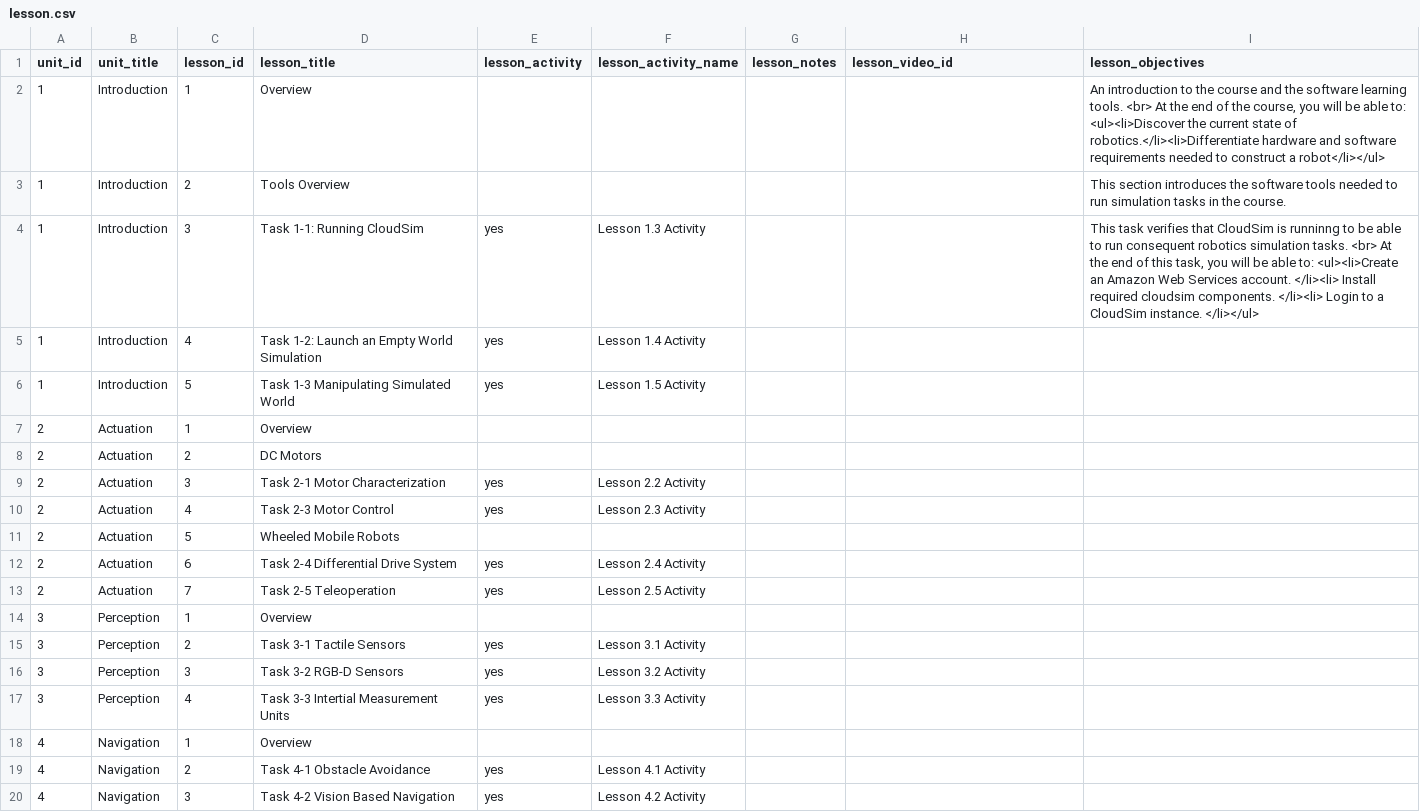
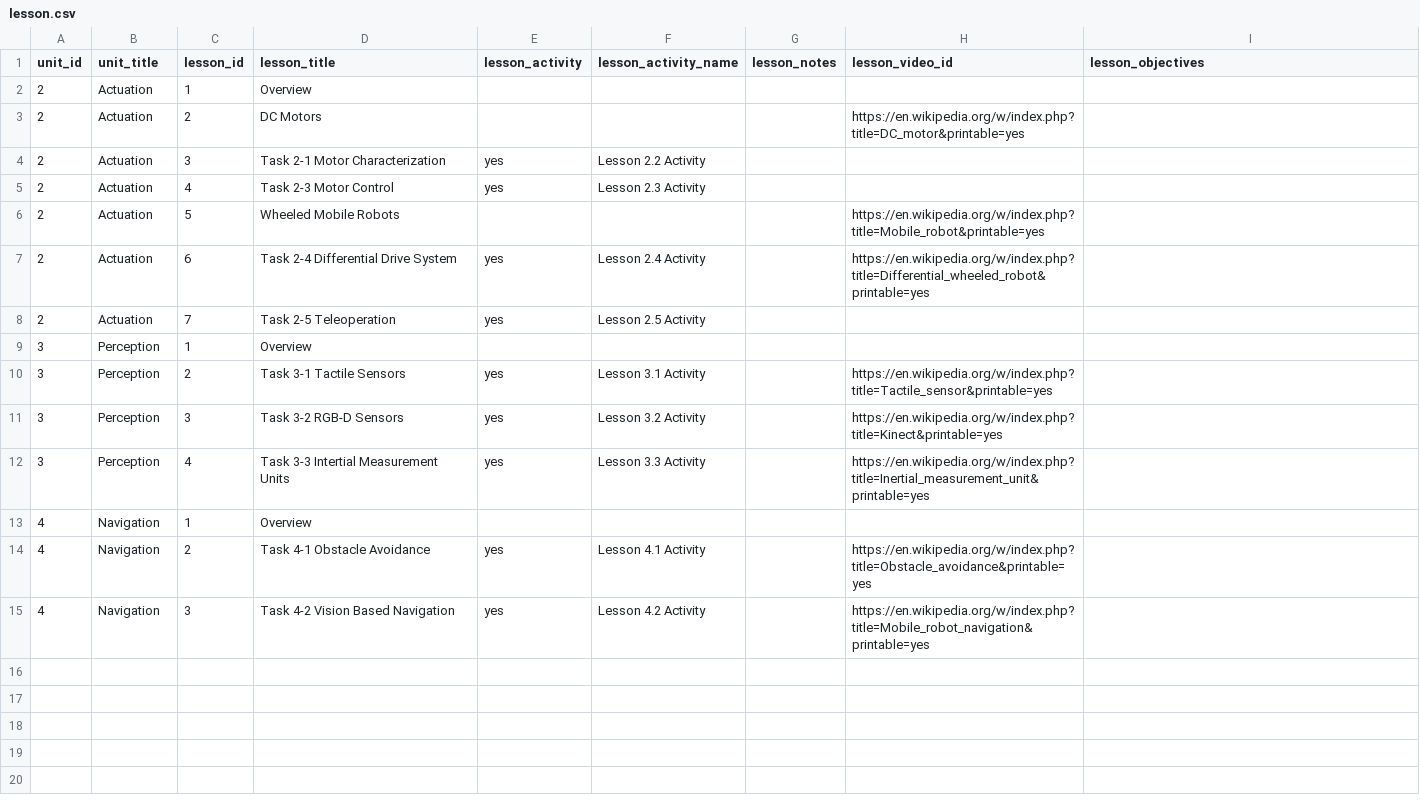
Before and after one commit to ammpedro/cloudsim-ed-web, a CSV file: data/lesson.csv, drawn as a sheet.

```diff
--- a/data/lesson.csv
+++ b/data/lesson.csv
@@ -1,20 +1,15 @@
 unit_id,unit_title,lesson_id,lesson_title,lesson_activity,lesson_activity_name,lesson_notes,lesson_video_id,lesson_objectives
-1,Introduction,1,Overview,,,,,"An introduction to the course and the software learning tools. <br> At the end of the course, you will be able to: <ul><li>Discover the current state of robotics.</li><li>Differentiate hardware and software requirements needed to construct a robot</li></ul>"
-1,Introduction,2,Tools Overview,,,,,"This section introduces the software tools needed to run simulation tasks in the course."
-1,Introduction,3,Task 1-1: Running CloudSim,yes,Lesson 1.3 Activity,,,"This task verifies that CloudSim is runninng to be able to run consequent robotics simulation tasks. <br> At the end of this task, you will be able to: <ul><li>Create an Amazon Web Services account. </li><li> Install required cloudsim components. </li><li> Login to a CloudSim instance. </li></ul>"
-1,Introduction,4,Task 1-2: Launch an Empty World Simulation,yes,Lesson 1.4 Activity,,,
-1,Introduction,5,Task 1-3 Manipulating Simulated World,yes,Lesson 1.5 Activity,,,
 2,Actuation,1,Overview,,,,,
-2,Actuation,2,DC Motors,,,,,
+2,Actuation,2,DC Motors,,,,https://en.wikipedia.org/w/index.php?title=DC_motor&printable=yes,
 2,Actuation,3,Task 2-1 Motor Characterization,yes,Lesson 2.2 Activity,,,
 2,Actuation,4,Task 2-3 Motor Control,yes,Lesson 2.3 Activity,,,
-2,Actuation,5,Wheeled Mobile Robots,,,,,
-2,Actuation,6,Task 2-4 Differential Drive System,yes,Lesson 2.4 Activity,,,
+2,Actuation,5,Wheeled Mobile Robots,,,,https://en.wikipedia.org/w/index.php?title=Mobile_robot&printable=yes,
+2,Actuation,6,Task 2-4 Differential Drive System,yes,Lesson 2.4 Activity,,https://en.wikipedia.org/w/index.php?title=Differential_wheeled_robot&printable=yes,
 2,Actuation,7,Task 2-5 Teleoperation,yes,Lesson 2.5 Activity,,,
 3,Perception,1,Overview,,,,,
-3,Perception,2,Task 3-1 Tactile Sensors,yes,Lesson 3.1 Activity,,,
-3,Perception,3,Task 3-2 RGB-D Sensors,yes,Lesson 3.2 Activity,,,
-3,Perception,4,Task 3-3 Intertial Measurement Units,yes,Lesson 3.3 Activity,,,
+3,Perception,2,Task 3-1 Tactile Sensors,yes,Lesson 3.1 Activity,,https://en.wikipedia.org/w/index.php?title=Tactile_sensor&printable=yes,
+3,Perception,3,Task 3-2 RGB-D Sensors,yes,Lesson 3.2 Activity,,https://en.wikipedia.org/w/index.php?title=Kinect&printable=yes,
+3,Perception,4,Task 3-3 Intertial Measurement Units,yes,Lesson 3.3 Activity,,https://en.wikipedia.org/w/index.php?title=Inertial_measurement_unit&printable=yes,
 4,Navigation,1,Overview,,,,,
-4,Navigation,2,Task 4-1 Obstacle Avoidance ,yes,Lesson 4.1 Activity,,,
-4,Navigation,3,Task 4-2 Vision Based Navigation,yes,Lesson 4.2 Activity,,,
+4,Navigation,2,Task 4-1 Obstacle Avoidance ,yes,Lesson 4.1 Activity,,https://en.wikipedia.org/w/index.php?title=Obstacle_avoidance&printable=yes,
+4,Navigation,3,Task 4-2 Vision Based Navigation,yes,Lesson 4.2 Activity,,https://en.wikipedia.org/w/index.php?title=Mobile_robot_navigation&printable=yes,
```
Also changed, not shown: data/unit.csv, 17 other files.
